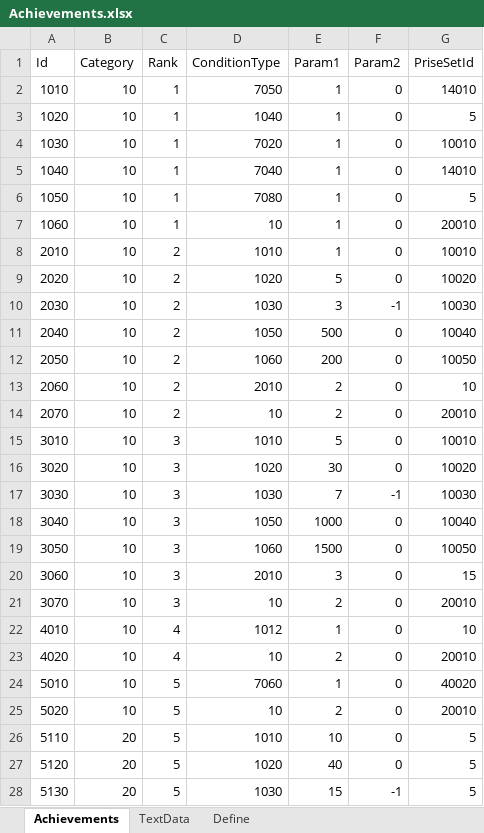
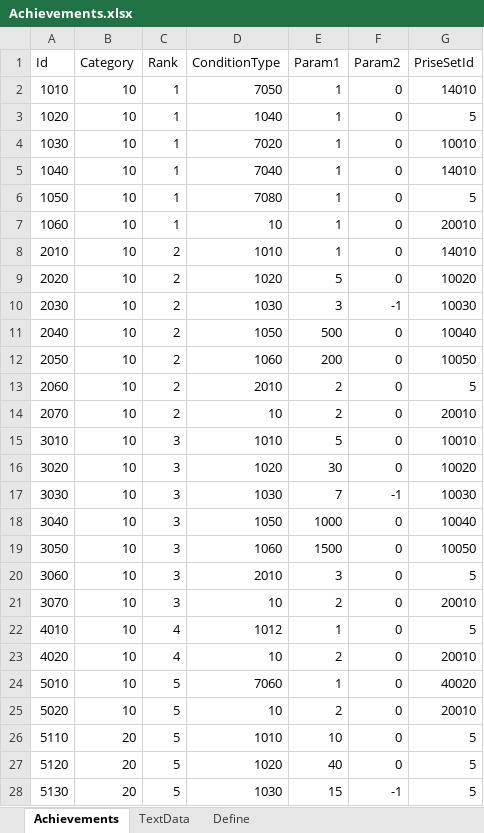
Before and after one commit to seedsclaft/hibikakeut, an Excel workbook: Assets/Data/Achievements.xlsx, sheet Achievements, drawn as a sheet; only a part is shown; values as stored, in another font and other column widths than the file's, no borders; the diff names each change by its address in the sheet, - before the commit and + after, or states it on an @@ line.

```diff
--- a/Assets/Data/Achievements.xlsx (sheet Achievements)
+++ b/Assets/Data/Achievements.xlsx (sheet Achievements)
-G8 (PriseSetId): 10010
+G8 (PriseSetId): 14010
-G13 (PriseSetId): 10
+G13 (PriseSetId): 5
-G20 (PriseSetId): 15
+G20 (PriseSetId): 5
-G22 (PriseSetId): 10
+G22 (PriseSetId): 5
```
Also changed, not shown: Assets/Data/Items.xlsx, Assets/Data/PrizeSets.xlsx, 15 other files.
